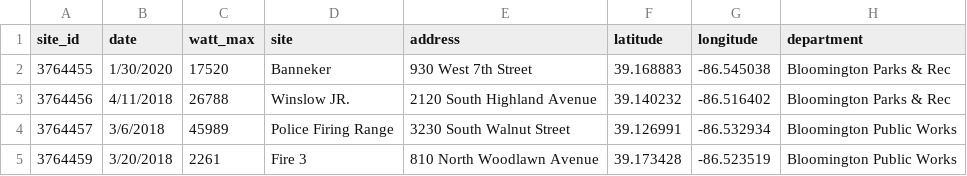
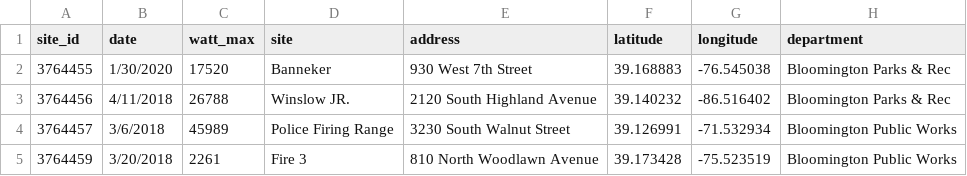
Before and after one commit to Navak94/map_visualization, a CSV file: solar1.csv, drawn as a sheet.

Commit message:
Update solar1.csv

```diff
--- a/solar1.csv
+++ b/solar1.csv
@@ -1,5 +1,5 @@
 site_id,date,watt_max,site,address,latitude,longitude,department
-3764455,1/30/2020,17520,Banneker,930 West 7th Street,39.168883,-86.545038,Bloomington Parks & Rec
+3764455,1/30/2020,17520,Banneker,930 West 7th Street,39.168883,-76.545038,Bloomington Parks & Rec
 3764456,4/11/2018,26788,Winslow JR.,2120 South Highland Avenue,39.140232,-86.516402,Bloomington Parks & Rec
-3764457,3/6/2018,45989,Police Firing Range,3230 South Walnut Street,39.126991,-86.532934,Bloomington Public Works
-3764459,3/20/2018,2261,Fire 3,810 North Woodlawn Avenue,39.173428,-86.523519,Bloomington Public Works
+3764457,3/6/2018,45989,Police Firing Range,3230 South Walnut Street,39.126991,-71.532934,Bloomington Public Works
+3764459,3/20/2018,2261,Fire 3,810 North Woodlawn Avenue,39.173428,-75.523519,Bloomington Public Works
```
